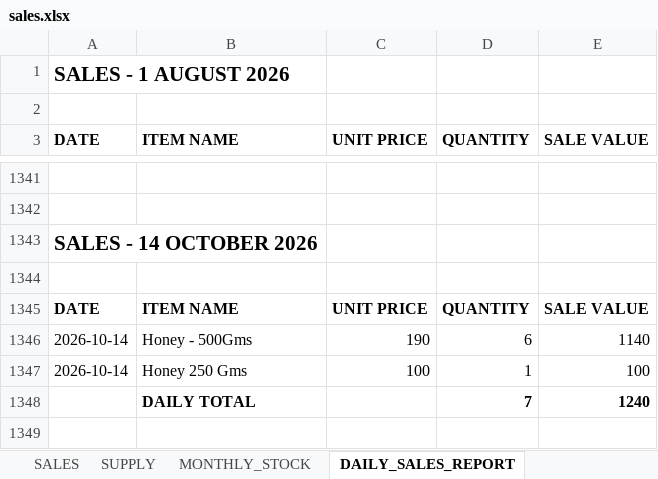
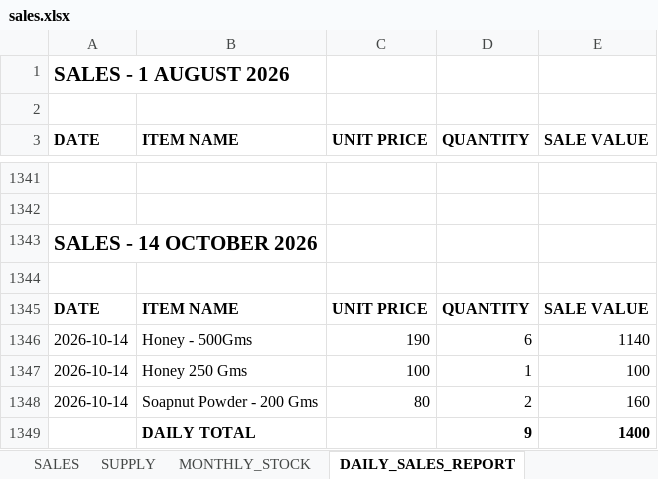
Before and after one commit to suryasai693-lang/daily_sales_website, an Excel workbook: data/sales.xlsx, sheet DAILY_SALES_REPORT, drawn as a sheet; only a part is shown, gaps mark what is left out; values as stored, in another font and other column widths than the file's, no borders; removed rows and columns are numbered as before the commit, all else as after; the diff names each change by its address in the sheet, - before the commit and + after, or states it on an @@ line.

Commit message:
Update sales.xlsx from DailyStock

```diff
--- a/data/sales.xlsx (sheet DAILY_SALES_REPORT)
+++ b/data/sales.xlsx (sheet DAILY_SALES_REPORT)
-row 1348:  | DAILY TOTAL |  | 7 | 1240
+row 1348: 2026-10-14 | Soapnut Powder - 200 Gms | 80 | 2 | 160
+row 1349:  | DAILY TOTAL |  | 9 | 1400
```
Also changed, not shown: sheet SALES, sheet MONTHLY_STOCK.
